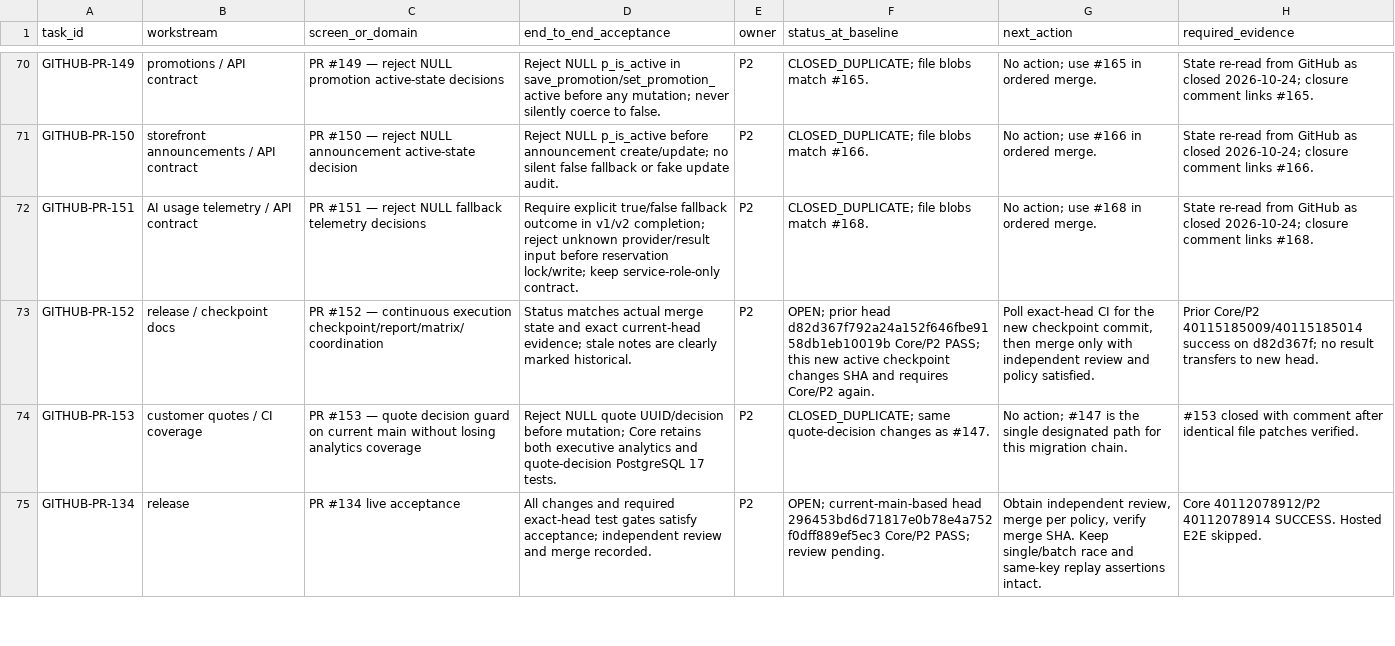
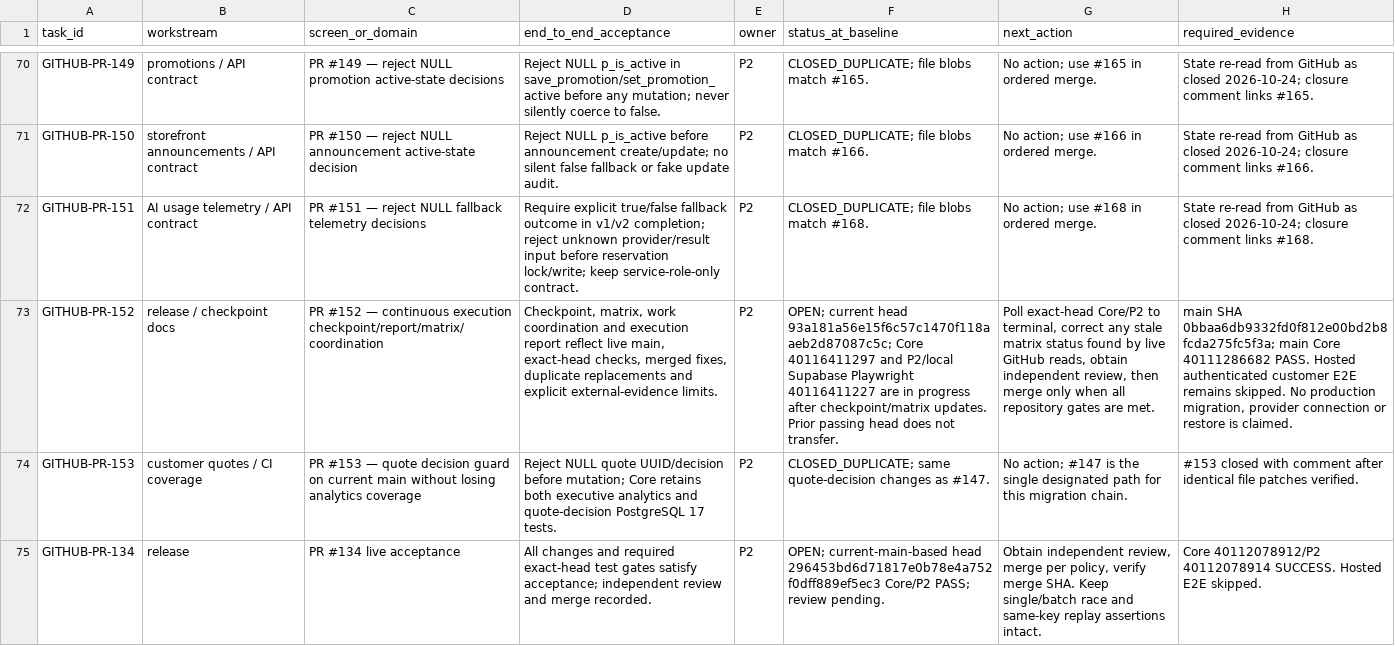
Before and after one commit to Report-Engainall/Nasr1, a CSV file: docs/bolt-source-reconciliation/REMAINING_SCREEN_ACCEPTANCE_MATRIX_2026-10-22.csv, drawn as a sheet; only a part is shown, gaps mark what is left out; the diff covers the shown part only; the diff names each change by its address in the sheet, - before the commit and + after, or states it on an @@ line.

Commit message:
docs(execution): reconcile exact-head gates in acceptance matrix

```diff
--- a/docs/bolt-source-reconciliation/REMAINING_SCREEN_ACCEPTANCE_MATRIX_2026-10-22.csv
+++ b/docs/bolt-source-reconciliation/REMAINING_SCREEN_ACCEPTANCE_MATRIX_2026-10-22.csv
-D73 (end_to_end_acceptance): Status matches actual merge state and exact current-head evidence; stale notes are clearly marked historical.
+D73 (end_to_end_acceptance): Checkpoint, matrix, work coordination and execution report reflect live main, exact-head checks, merged fixes, duplicate replacements and explicit external-evidence limits.
-F73 (status_at_baseline): OPEN; prior head d82d367f792a24a152f646fbe9158db1eb10019b Core/P2 PASS; this new active checkpoint changes SHA and requires Core/P2 again.
+F73 (status_at_baseline): OPEN; current head 93a181a56e15f6c57c1470f118aaeb2d87087c5c; Core 40116411297 and P2/local Supabase Playwright 40116411227 are in progress after checkpoint/matrix updates. Prior passing head does not transfer.
-G73 (next_action): Poll exact-head CI for the new checkpoint commit, then merge only with independent review and policy satisfied.
+G73 (next_action): Poll exact-head Core/P2 to terminal, correct any stale matrix status found by live GitHub reads, obtain independent review, then merge only when all repository gates are met.
-H73 (required_evidence): Prior Core/P2 40115185009/40115185014 success on d82d367f; no result transfers to new head.
+H73 (required_evidence): main SHA 0bbaa6db9332fd0f812e00bd2b8fcda275fc5f3a; main Core 40111286682 PASS. Hosted authenticated customer E2E remains skipped. No production migration, provider connection or restore is claimed.
```
Also changed, not shown: 10 edited cells elsewhere in this file.
